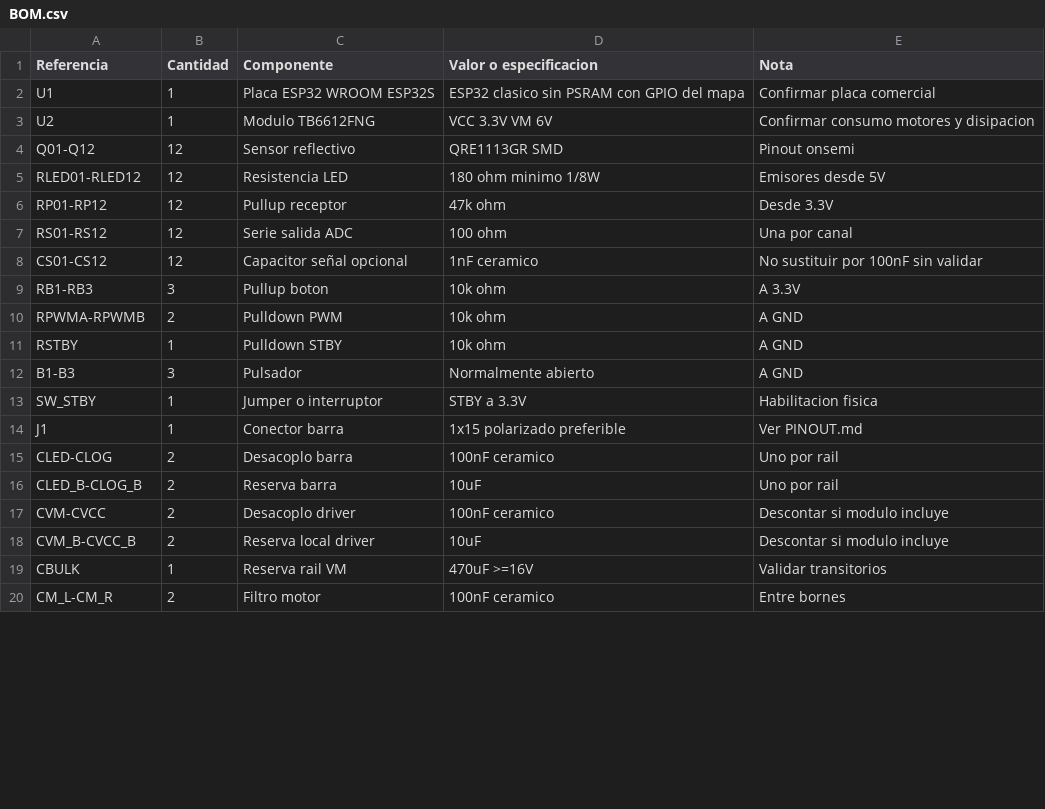
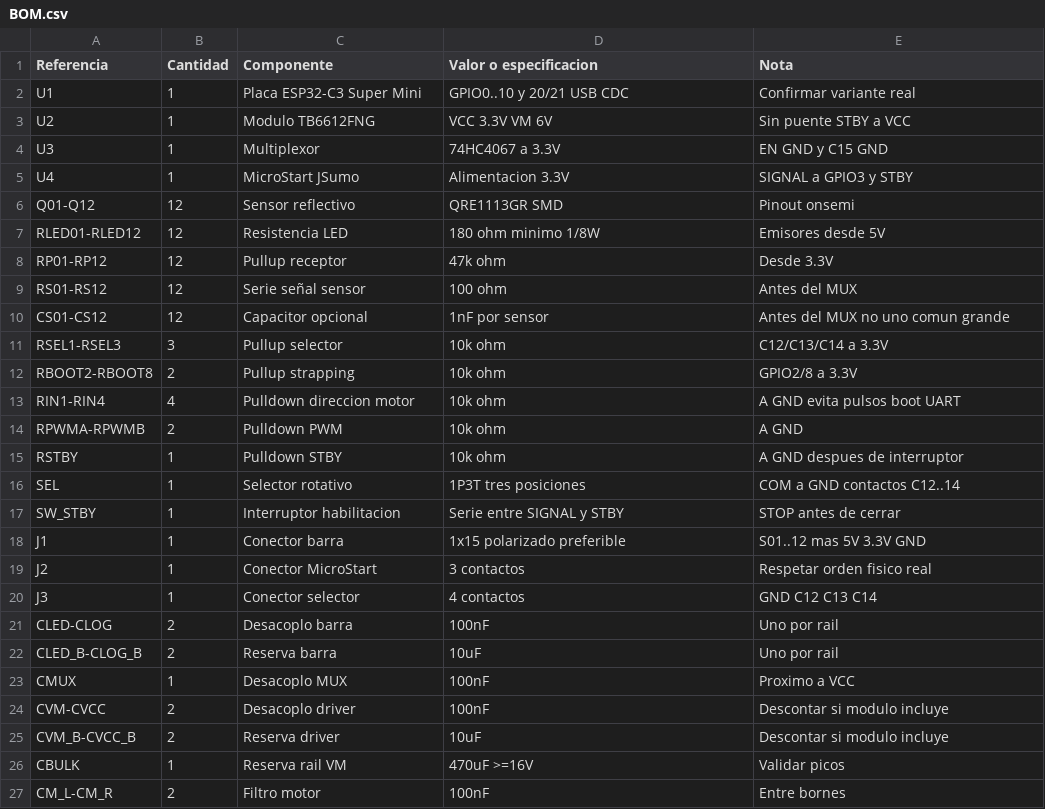
Before and after one commit to srampello/RMP_unicum, a CSV file: hardware/BOM.csv, drawn as a sheet; only a part is shown; the diff covers the shown part only.

Commit message:
Migrar UNICUM a ESP32-C3, MUX QRE12, selector y MicroStart JSumo

```diff
--- a/hardware/BOM.csv
+++ b/hardware/BOM.csv
@@ -1,4 +1,6 @@
 Referencia,Cantidad,Componente,Valor o especificacion,Nota
-U1,1,Placa ESP32 WROOM ESP32S,ESP32 clasico sin PSRAM con GPIO del mapa,Confirmar placa comercial
-U2,1,Modulo TB6612FNG,VCC 3.3V VM 6V,Confirmar consumo motores y disipacion
+U1,1,Placa ESP32-C3 Super Mini,GPIO0..10 y 20/21 USB CDC,Confirmar variante real
+U2,1,Modulo TB6612FNG,VCC 3.3V VM 6V,Sin puente STBY a VCC
+U3,1,Multiplexor,74HC4067 a 3.3V,EN GND y C15 GND
+U4,1,MicroStart JSumo,Alimentacion 3.3V,SIGNAL a GPIO3 y STBY
 Q01-Q12,12,Sensor reflectivo,QRE1113GR SMD,Pinout onsemi
@@ -6,15 +8,20 @@ RLED01-RLED12,12,Resistencia LED,180 ohm minimo 1/8W,Emisores desde 5V
 RP01-RP12,12,Pullup receptor,47k ohm,Desde 3.3V
-RS01-RS12,12,Serie salida ADC,100 ohm,Una por canal
-CS01-CS12,12,Capacitor señal opcional,1nF ceramico,No sustituir por 100nF sin validar
-RB1-RB3,3,Pullup boton,10k ohm,A 3.3V
+RS01-RS12,12,Serie señal sensor,100 ohm,Antes del MUX
+CS01-CS12,12,Capacitor opcional,1nF por sensor,Antes del MUX no uno comun grande
+RSEL1-RSEL3,3,Pullup selector,10k ohm,C12/C13/C14 a 3.3V
+RBOOT2-RBOOT8,2,Pullup strapping,10k ohm,GPIO2/8 a 3.3V
+RIN1-RIN4,4,Pulldown direccion motor,10k ohm,A GND evita pulsos boot UART
 RPWMA-RPWMB,2,Pulldown PWM,10k ohm,A GND
-RSTBY,1,Pulldown STBY,10k ohm,A GND
-B1-B3,3,Pulsador,Normalmente abierto,A GND
-SW_STBY,1,Jumper o interruptor,STBY a 3.3V,Habilitacion fisica
-J1,1,Conector barra,1x15 polarizado preferible,Ver PINOUT.md
-CLED-CLOG,2,Desacoplo barra,100nF ceramico,Uno por rail
+RSTBY,1,Pulldown STBY,10k ohm,A GND despues de interruptor
+SEL,1,Selector rotativo,1P3T tres posiciones,COM a GND contactos C12..14
+SW_STBY,1,Interruptor habilitacion,Serie entre SIGNAL y STBY,STOP antes de cerrar
+J1,1,Conector barra,1x15 polarizado preferible,S01..12 mas 5V 3.3V GND
+J2,1,Conector MicroStart,3 contactos,Respetar orden fisico real
+J3,1,Conector selector,4 contactos,GND C12 C13 C14
+CLED-CLOG,2,Desacoplo barra,100nF,Uno por rail
 CLED_B-CLOG_B,2,Reserva barra,10uF,Uno por rail
-CVM-CVCC,2,Desacoplo driver,100nF ceramico,Descontar si modulo incluye
-CVM_B-CVCC_B,2,Reserva local driver,10uF,Descontar si modulo incluye
-CBULK,1,Reserva rail VM,470uF >=16V,Validar transitorios
-CM_L-CM_R,2,Filtro motor,100nF ceramico,Entre bornes
+CMUX,1,Desacoplo MUX,100nF,Proximo a VCC
+CVM-CVCC,2,Desacoplo driver,100nF,Descontar si modulo incluye
+CVM_B-CVCC_B,2,Reserva driver,10uF,Descontar si modulo incluye
+CBULK,1,Reserva rail VM,470uF >=16V,Validar picos
+CM_L-CM_R,2,Filtro motor,100nF,Entre bornes
```
Also changed, not shown: 6 edited cells elsewhere in this file, 26 other files.
